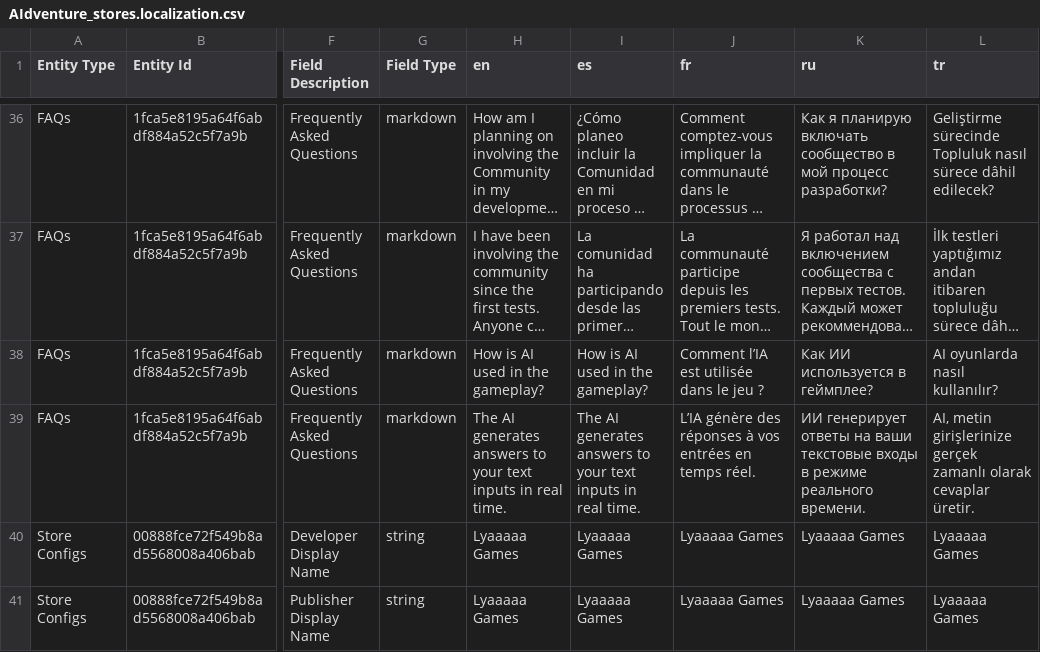
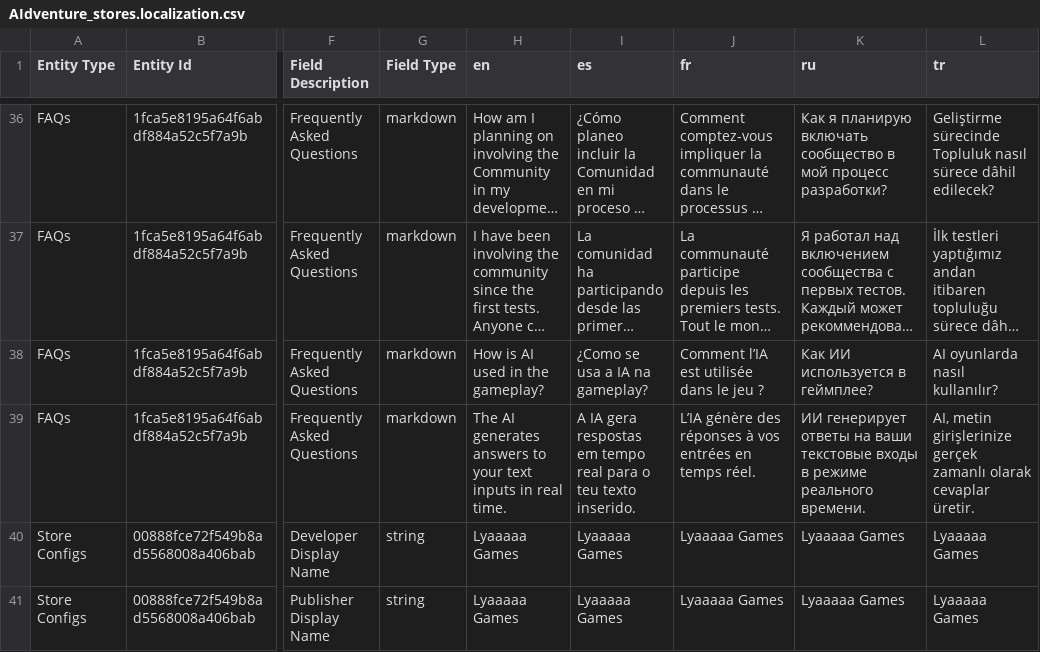
Before and after one commit to LyaaaaaGames/AIdventure_Localization, a CSV file: AIdventure_stores.localization.csv, drawn as a sheet; only a part is shown, gaps mark what is left out; long unchanged cells end in …; the diff names each change by its address in the sheet, - before the commit and + after, or states it on an @@ line.

Commit message:
Added the spanish text for two fields of store localization
- How is AI used in the gameplay?
- The AI generates answers to your text inputs in real time.

```diff
--- a/AIdventure_stores.localization.csv
+++ b/AIdventure_stores.localization.csv
-I38 (es): How is AI used in the gameplay?
+I38 (es): ¿Como se usa a IA na gameplay?
-I39 (es): The AI generates answers to your text inputs in real time.
+I39 (es): A IA gera respostas em tempo real para o teu texto inserido.
```
